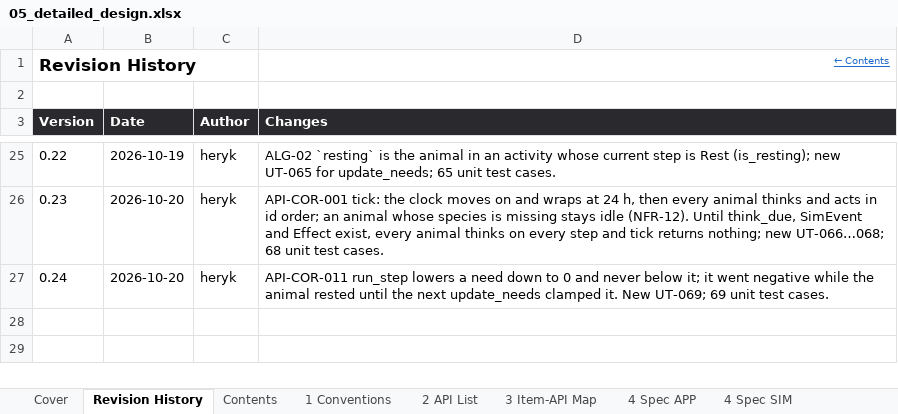
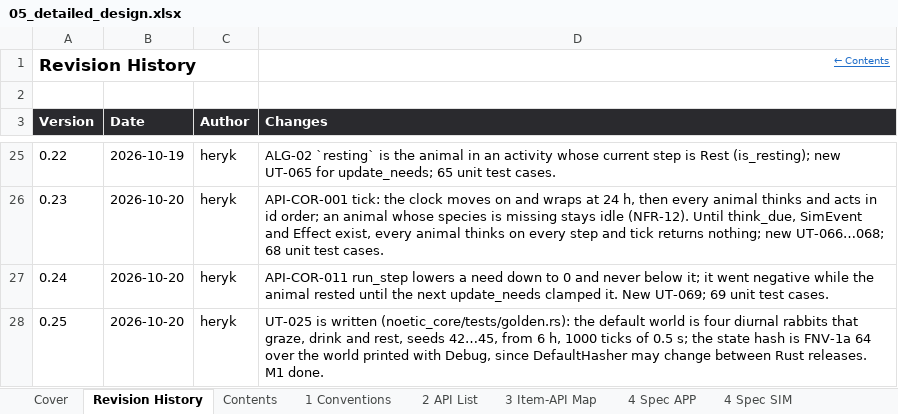
Before and after one commit to Heryk13/noetic, an Excel workbook: docs/05_detailed_design.xlsx, sheet Revision History, drawn as a sheet; only a part is shown, gaps mark what is left out; values as stored, in another font and other column widths than the file's, no borders; the diff names each change by its address in the sheet, - before the commit and + after, or states it on an @@ line.

Commit message:
test: pin the golden state of the default world, with UT-025

```diff
--- a/docs/05_detailed_design.xlsx (sheet Revision History)
+++ b/docs/05_detailed_design.xlsx (sheet Revision History)
+row 28: 0.25 | 2026-10-20 | heryk | UT-025 is written (noetic_core/tests/golden.rs): the default world is four diurnal rabbits that graze, drink and rest, seeds 42…45, from 6 h, 1000 ticks of 0.5 s; the state hash is FNV-1a 64 over the world printed with Debug, since DefaultHasher may change between Rust releases. M1 done.
```
Also changed, not shown: sheet Cover, 1 other file.
